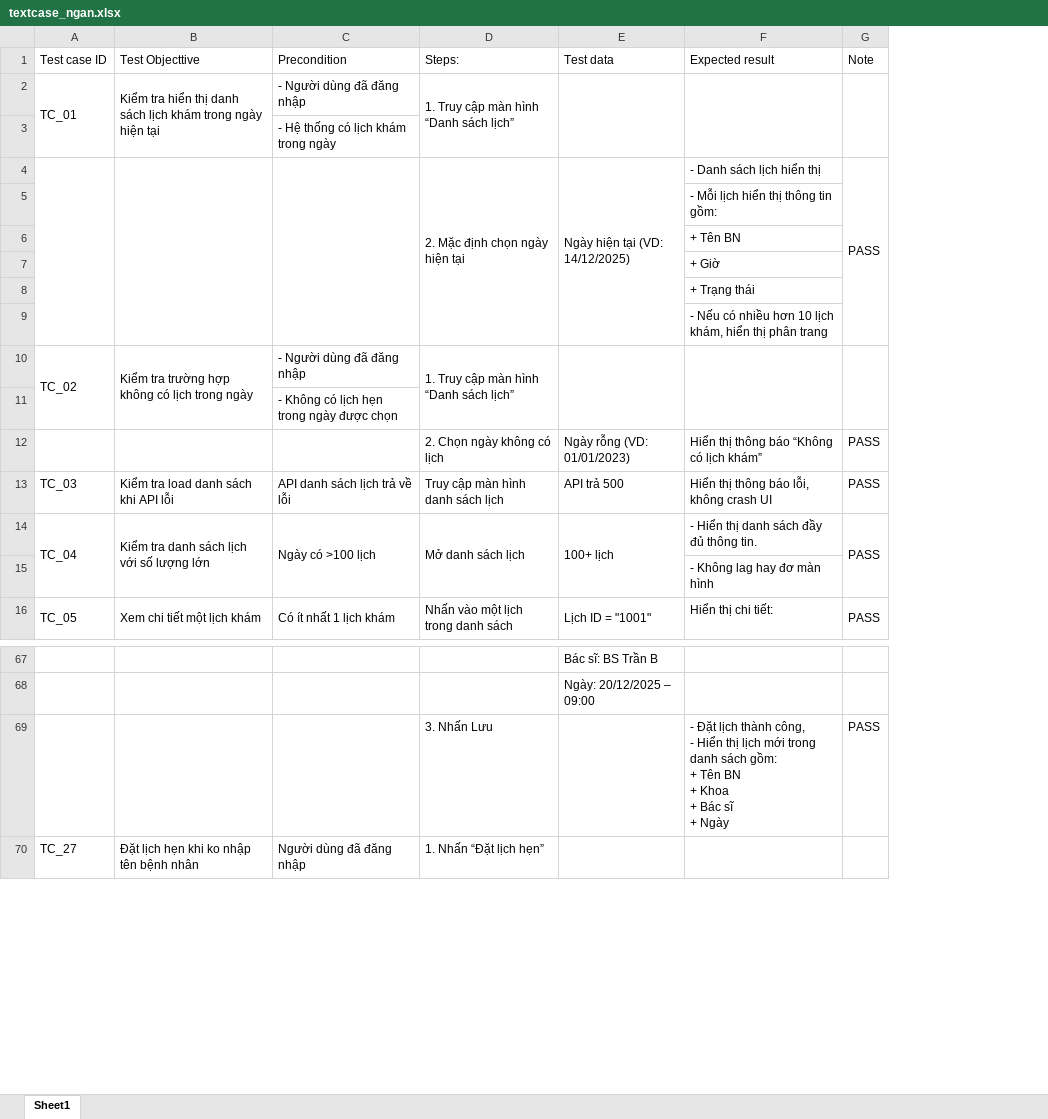
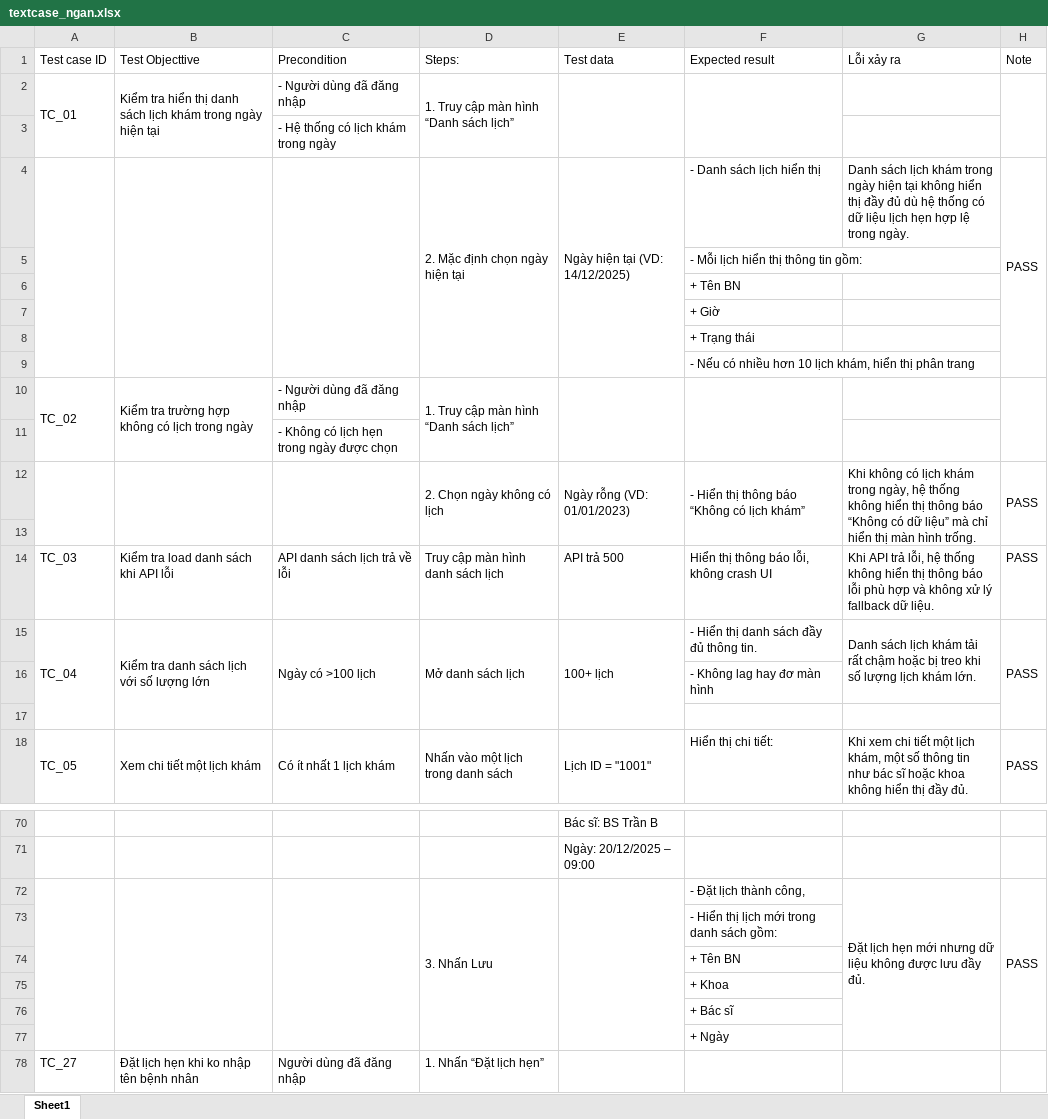
Before and after one commit to hungkhuong21/QuanLyLichKham, an Excel workbook: testcase/textcase_ngan.xlsx, sheet Sheet1, drawn as a sheet; only a part is shown, gaps mark what is left out; values as stored, in another font and other column widths than the file's, no borders; addresses are those after the commit; ↵ is a line break in a cell; the diff covers the shown part only; the diff names each change by its address in the sheet, - before the commit and + after, or states it on an @@ line.

Commit message:
add file test case

```diff
--- a/testcase/textcase_ngan.xlsx (sheet Sheet1)
+++ b/testcase/textcase_ngan.xlsx (sheet Sheet1)
+column G (Lỗi xảy ra), rows 4-12: Danh sách lịch khám trong ngày hiện tại không hiển thị đầy đủ dù hệ thống có dữ liệu lịch hẹn hợp lệ trong ngày. |  |  |  |  |  |  |  | Khi không có lịch khám trong ngày, hệ thống không hiển thị thông báo “Không có dữ liệu” mà chỉ hiển thị màn hình trống.; rows 14-15: Khi API trả lỗi, hệ thống không hiển thị thông báo lỗi phù hợp và không xử lý fallback dữ liệu. | Danh sách lịch khám tải rất chậm hoặc bị treo khi số lượng lịch khám lớn.; row 18: Khi xem chi tiết một lịch khám, một số thông tin như bác sĩ hoặc khoa không hiển thị đầy đủ.; row 72: Đặt lịch hẹn mới nhưng dữ liệu không được lưu đầy đủ.
+A12:A13 merged
+B12:B13 merged
+C12:C13 merged
+D12:D13 merged
+E12:E13 merged
-F12 (Expected result): Hiển thị thông báo “Không có lịch khám”
+F12 (Expected result): - Hiển thị thông báo “Không có lịch khám”
+F12:F13 merged
+H12:H13 merged
+row 13: (empty)
+row 17: (empty)
+A72:A77 merged
+B72:B77 merged
+C72:C77 merged
+D72:D77 merged
+E72:E77 merged
-F72 (Expected result): …thành công, ↵ - Hiển thị lịch mới trong danh sách gồm: ↵ + Tên BN ↵ + Khoa ↵ + Bác sĩ ↵ + Ngày
+F72 (Expected result): …thành công,
+H72:H77 merged
+row 73:  |  |  |  |  | - Hiển thị lịch mới trong danh sách gồm:
+row 74:  |  |  |  |  | + Tên BN
+row 75:  |  |  |  |  | + Khoa
+row 76:  |  |  |  |  | + Bác sĩ
+row 77:  |  |  |  |  | + Ngày
```
Also changed, not shown: 1 added row elsewhere in this sheet.
